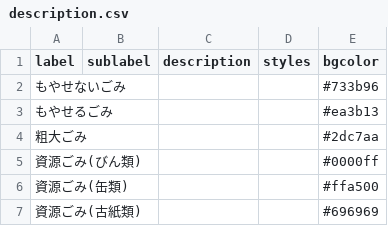
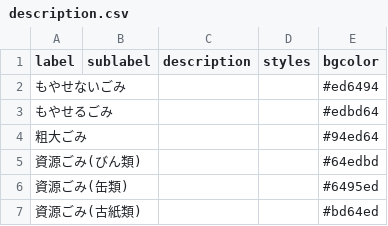
Before and after one commit to momokaogawa/5374, a CSV file: data/description.csv, drawn as a sheet.

Commit message:
Update description.csv

```diff
--- a/data/description.csv
+++ b/data/description.csv
@@ -1,7 +1,7 @@
 label,sublabel,description,styles,bgcolor
-もやせないごみ,,,,#733b96
-もやせるごみ,,,,#ea3b13
-粗大ごみ,,,,#2dc7aa
-資源ごみ(びん類),,,,#0000ff
-資源ごみ(缶類),,,,#ffa500
-資源ごみ(古紙類),,,,#696969
+もやせないごみ,,,,#ed6494
+もやせるごみ,,,,#edbd64
+粗大ごみ,,,,#94ed64
+資源ごみ(びん類),,,,#64edbd
+資源ごみ(缶類),,,,#6495ed
+資源ごみ(古紙類),,,,#bd64ed
```
